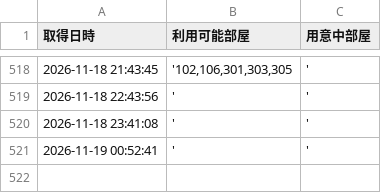
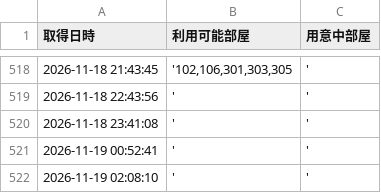
Before and after one commit to geminigemini55-create/hotel-monitor, a CSV file: hotel_room_log.csv, drawn as a sheet; only a part is shown, gaps mark what is left out; the diff names each change by its address in the sheet, - before the commit and + after, or states it on an @@ line.

```diff
--- a/hotel_room_log.csv
+++ b/hotel_room_log.csv
+row 522: 2026-11-19 02:08:10 | ' | '
```
